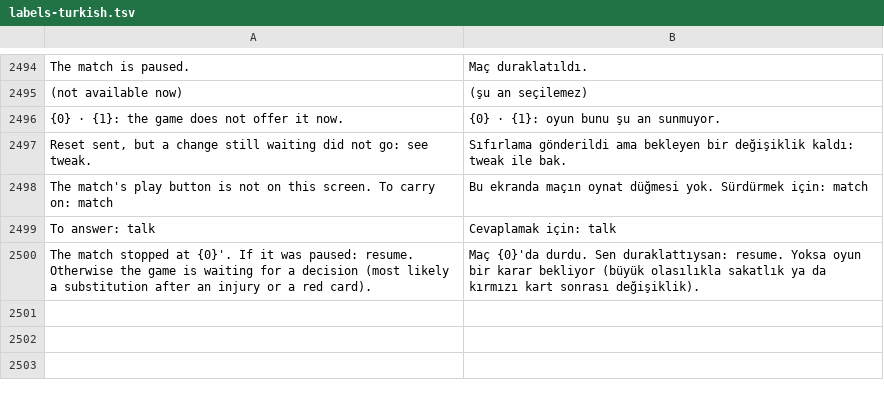
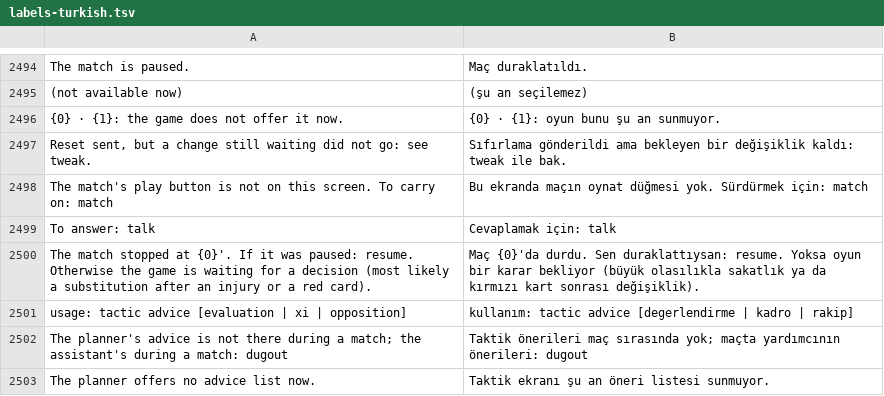
Before and after one commit to farukkavlak/fm-cli, a TSV file: cli/fm/labels-turkish.tsv, drawn as a sheet; only a part is shown, gaps mark what is left out; the diff covers the shown part only.

```diff
--- a/cli/fm/labels-turkish.tsv
+++ b/cli/fm/labels-turkish.tsv
@@ -2500 +2500,4 @@ To answer: talk	Cevaplamak için: talk
 The match stopped at {0}'. If it was paused: resume. Otherwise the game is waiting for a decision (most likely a substitution after an injury or a red card).	Maç {0}'da durdu. Sen duraklattıysan: resume. Yoksa oyun bir karar bekliyor (büyük olasılıkla sakatlık ya da kırmızı kart sonrası değişiklik).
+usage: tactic advice [evaluation | xi | opposition]	kullanım: tactic advice [degerlendirme | kadro | rakip]
+The planner's advice is not there during a match; the assistant's during a match: dugout	Taktik önerileri maç sırasında yok; maçta yardımcının önerileri: dugout
+The planner offers no advice list now.	Taktik ekranı şu an öneri listesi sunmuyor.
```
Also changed, not shown: 3 added rows and 2 edited cells elsewhere in this file, 8 other files.
